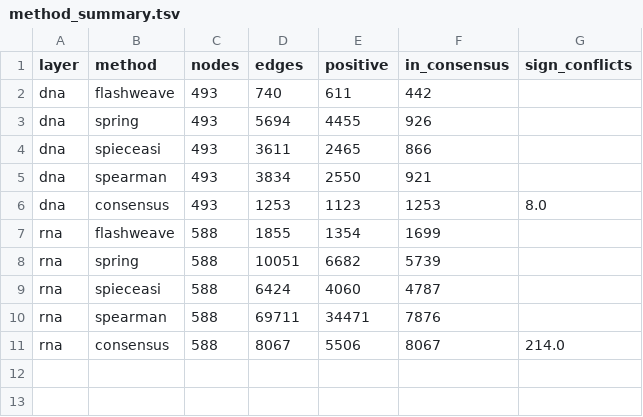
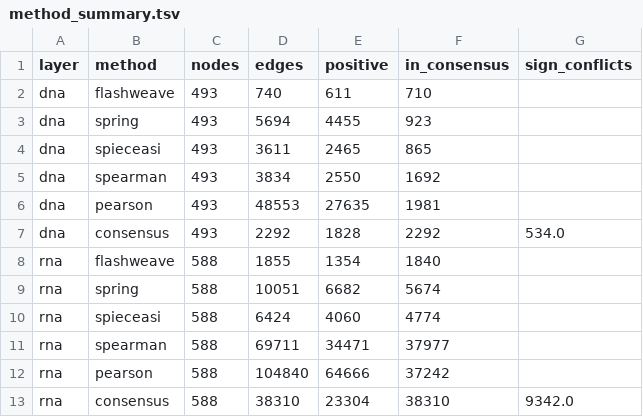
Before and after one commit to rec3141/GENICEII, a TSV file: network/out/method_summary.tsv, drawn as a sheet.

```diff
--- a/network/out/method_summary.tsv
+++ b/network/out/method_summary.tsv
@@ -1,11 +1,13 @@
 layer	method	nodes	edges	positive	in_consensus	sign_conflicts
-dna	flashweave	493	740	611	442	
-dna	spring	493	5694	4455	926	
-dna	spieceasi	493	3611	2465	866	
-dna	spearman	493	3834	2550	921	
-dna	consensus	493	1253	1123	1253	8.0
-rna	flashweave	588	1855	1354	1699	
-rna	spring	588	10051	6682	5739	
-rna	spieceasi	588	6424	4060	4787	
-rna	spearman	588	69711	34471	7876	
-rna	consensus	588	8067	5506	8067	214.0
+dna	flashweave	493	740	611	710	
+dna	spring	493	5694	4455	923	
+dna	spieceasi	493	3611	2465	865	
+dna	spearman	493	3834	2550	1692	
+dna	pearson	493	48553	27635	1981	
+dna	consensus	493	2292	1828	2292	534.0
+rna	flashweave	588	1855	1354	1840	
+rna	spring	588	10051	6682	5674	
+rna	spieceasi	588	6424	4060	4774	
+rna	spearman	588	69711	34471	37977	
+rna	pearson	588	104840	64666	37242	
+rna	consensus	588	38310	23304	38310	9342.0
```
Also changed, not shown: network/out/known_pairs.tsv, network/out/method_overlap.tsv, 21 other files.
